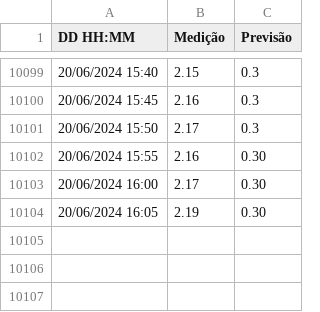
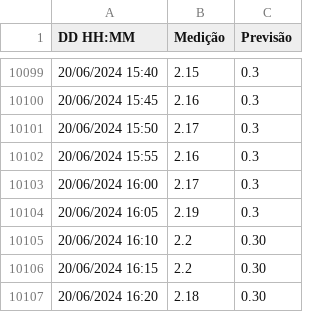
Before and after one commit to luizdavilaf/nivel-lagoa-dos-patos, a CSV file: tide_data.csv, drawn as a sheet; only a part is shown, gaps mark what is left out.

Commit message:
Update CSV

```diff
--- a/tide_data.csv
+++ b/tide_data.csv
@@ -10101,4 +10101,7 @@ DD HH:MM,Medição,Previsão
 20/06/2024 15:50,2.17,0.3
-20/06/2024 15:55,2.16,0.30
-20/06/2024 16:00,2.17,0.30
-20/06/2024 16:05,2.19,0.30
+20/06/2024 15:55,2.16,0.3
+20/06/2024 16:00,2.17,0.3
+20/06/2024 16:05,2.19,0.3
+20/06/2024 16:10,2.2,0.30
+20/06/2024 16:15,2.2,0.30
+20/06/2024 16:20,2.18,0.30
```
